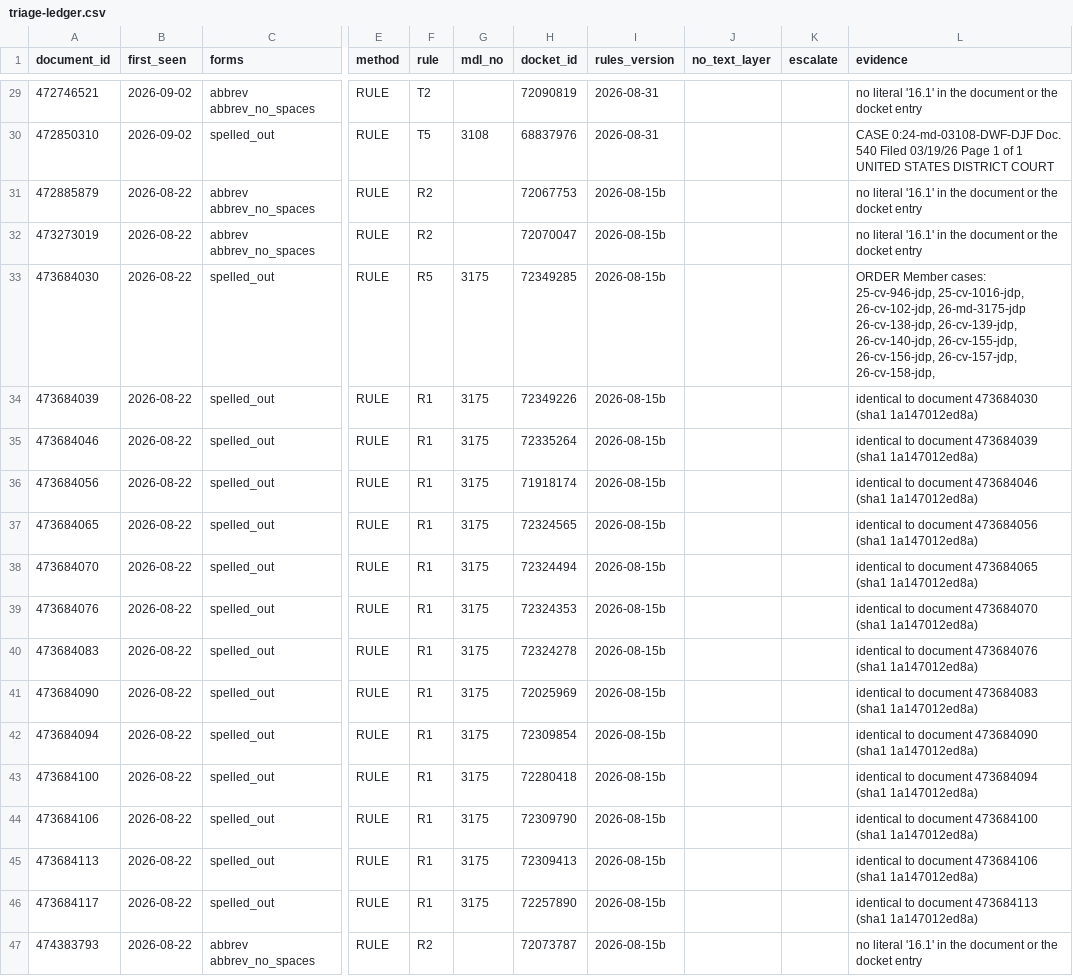
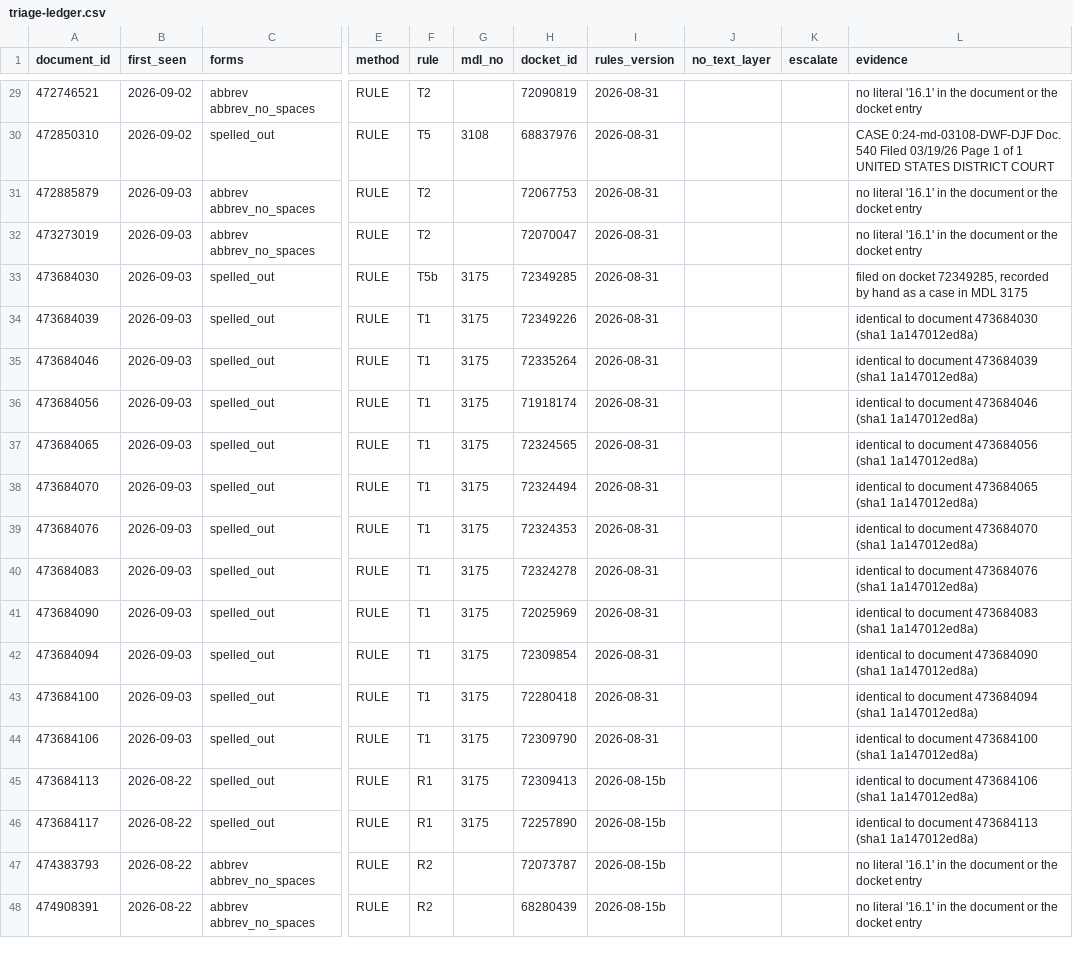
Before and after one commit to zachluhmann/rule-16-1-tracker, a CSV file: maintenance/triage-ledger.csv, drawn as a sheet; only a part is shown, gaps mark what is left out; the shorter side is filled out with more unchanged rows; the diff names each change by its address in the sheet, - before the commit and + after, or states it on an @@ line.

```diff
--- a/maintenance/triage-ledger.csv
+++ b/maintenance/triage-ledger.csv
-B31:B44 (first_seen): 2026-08-22
+B31:B44 (first_seen): 2026-09-03
-F31:F32 (rule): R2
+F31:F32 (rule): T2
-I31:I44 (rules_version): 2026-08-15b
+I31:I44 (rules_version): 2026-08-31
-F33 (rule): R5
+F33 (rule): T5b
-L33 (evidence): ORDER Member cases: 25-cv-946-jdp, 25-cv-1016-jdp, 26-cv-102-jdp, 26-md-3175-jdp 26-cv-138-jdp, 26-cv-139-jdp, 26-cv-140-jdp, 26-cv-155-jdp, 26-cv-156-jdp, 26-cv-157-jdp, 26-cv-158-jdp,
+L33 (evidence): filed on docket 72349285, recorded by hand as a case in MDL 3175
-F34:F44 (rule): R1
+F34:F44 (rule): T1
```
Also changed, not shown: maintenance/watch-log.csv, 1 other file.
